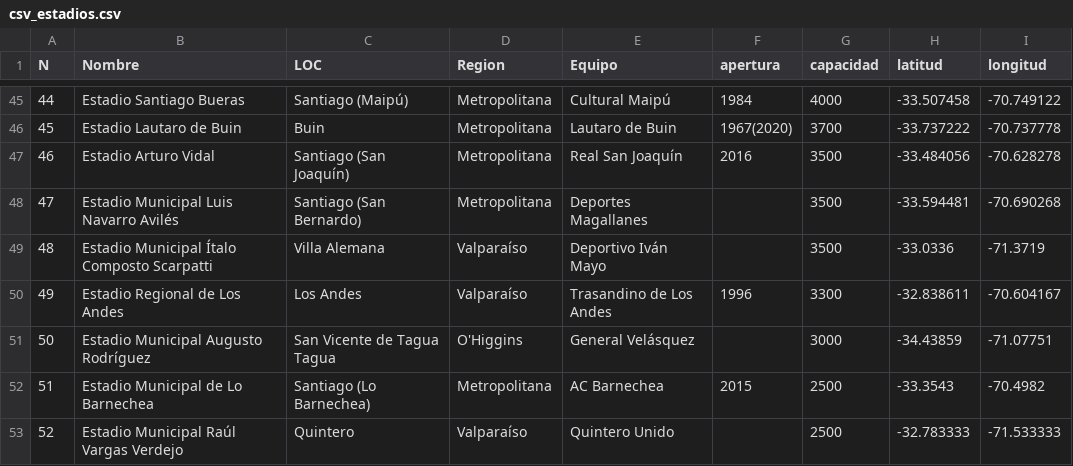
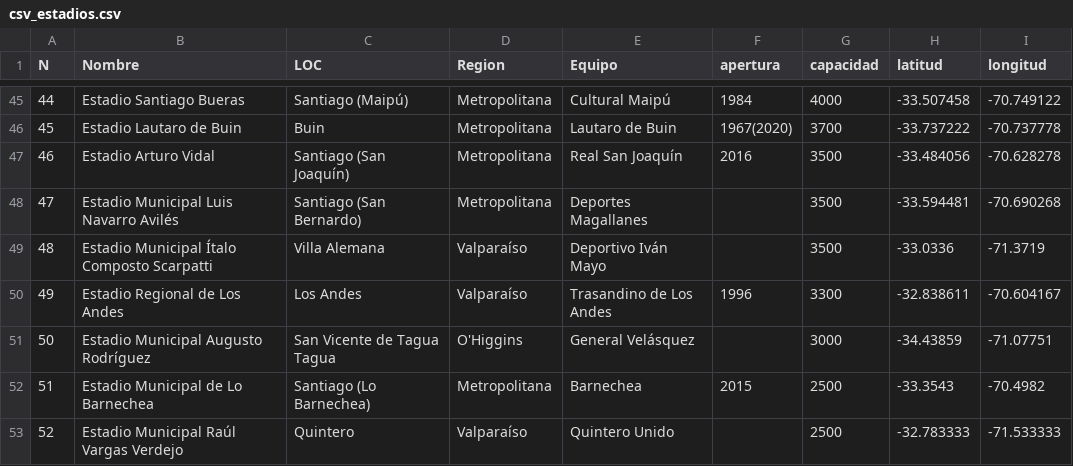
Before and after one commit to fmeza7/Proyecto_Cs_Datos_Grupo_1, a CSV file: Estadios/csv_estadios.csv, drawn as a sheet; only a part is shown, gaps mark what is left out.

```diff
--- a/Estadios/csv_estadios.csv
+++ b/Estadios/csv_estadios.csv
@@ -51,3 +51,3 @@ N,Nombre,LOC,Region,Equipo,apertura,capacidad,latitud,longitud
 50,Estadio Municipal Augusto Rodríguez,San Vicente de Tagua Tagua,O'Higgins,General Velásquez,,3000,-34.43859,-71.07751
-51,Estadio Municipal de Lo Barnechea,Santiago (Lo Barnechea),Metropolitana,AC Barnechea,2015,2500,-33.3543,-70.4982
+51,Estadio Municipal de Lo Barnechea,Santiago (Lo Barnechea),Metropolitana,Barnechea,2015,2500,-33.3543,-70.4982
 52,Estadio Municipal Raúl Vargas Verdejo,Quintero,Valparaíso,Quintero Unido,,2500,-32.783333,-71.533333
```
Also changed, not shown: 2 other files.
